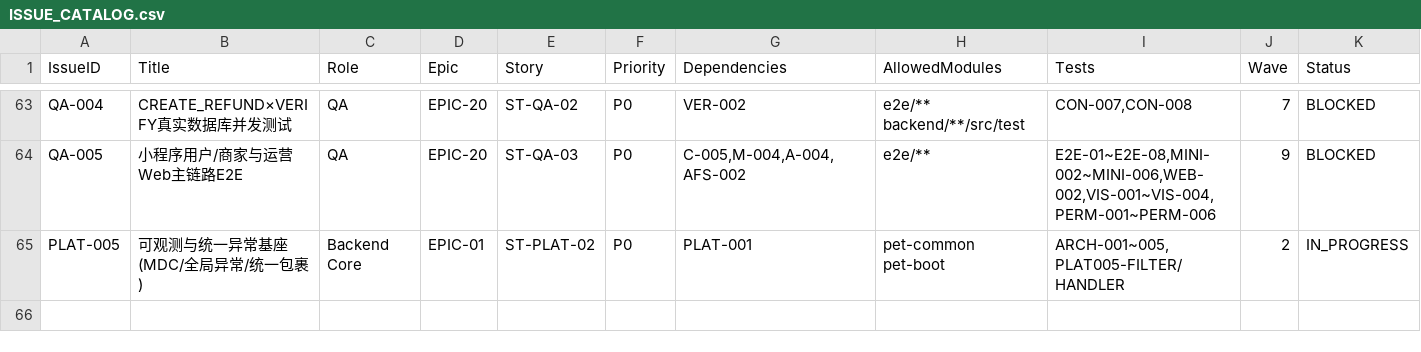
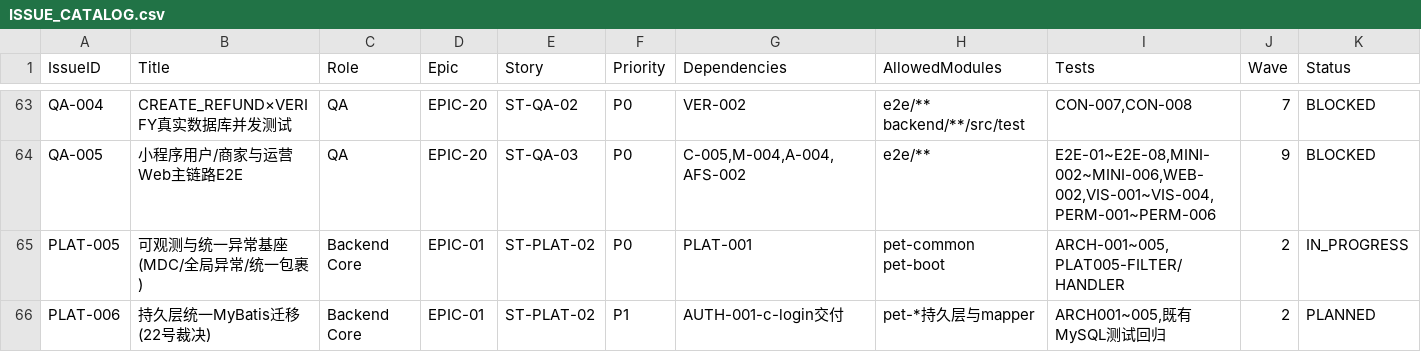
Before and after one commit to blueXYing/pet-platform, a CSV file: planning/ISSUE_CATALOG.csv, drawn as a sheet; only a part is shown, gaps mark what is left out.

Commit message:
docs: record mybatis-only persistence decision and PLAT-006 migration plan

```diff
--- a/planning/ISSUE_CATALOG.csv
+++ b/planning/ISSUE_CATALOG.csv
@@ -65 +65,2 @@ QA-005,小程序用户/商家与运营Web主链路E2E,QA,EPIC-20,ST-QA-03,P0,"C-
 PLAT-005,可观测与统一异常基座(MDC/全局异常/统一包裹),Backend Core,EPIC-01,ST-PLAT-02,P0,PLAT-001,pet-common pet-boot,"ARCH-001~005,PLAT005-FILTER/HANDLER",2,IN_PROGRESS
+PLAT-006,持久层统一MyBatis迁移(22号裁决),Backend Core,EPIC-01,ST-PLAT-02,P1,AUTH-001-c-login交付,pet-*持久层与mapper,"ARCH001~005,既有MySQL测试回归",2,PLANNED
```
Also changed, not shown: 2 other files.
